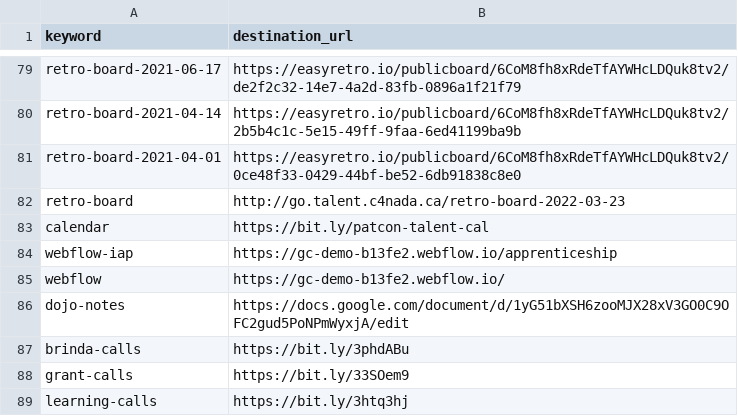
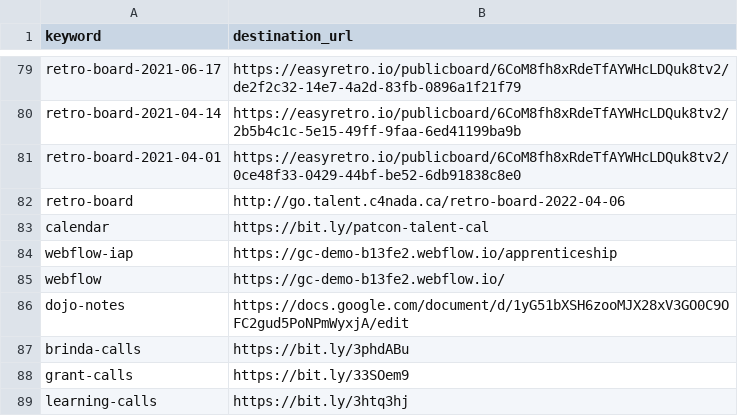
Before and after one commit to tristan-orourke/go.talent.c4nada.ca, a CSV file: shortlinks.csv, drawn as a sheet; only a part is shown, gaps mark what is left out.

Commit message:
Update shortlinks.csv

```diff
--- a/shortlinks.csv
+++ b/shortlinks.csv
@@ -81,3 +81,3 @@ retro-board-2021-04-14,https://easyretro.io/publicboard/6CoM8fh8xRdeTfAYWHcLDQuk
 retro-board-2021-04-01,https://easyretro.io/publicboard/6CoM8fh8xRdeTfAYWHcLDQuk8tv2/0ce48f33-0429-44bf-be52-6db91838c8e0
-retro-board,http://go.talent.c4nada.ca/retro-board-2022-03-23
+retro-board,http://go.talent.c4nada.ca/retro-board-2022-04-06
 calendar,https://bit.ly/patcon-talent-cal
```
